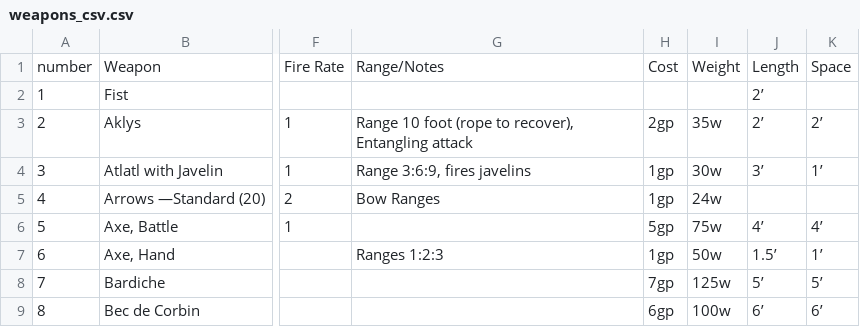
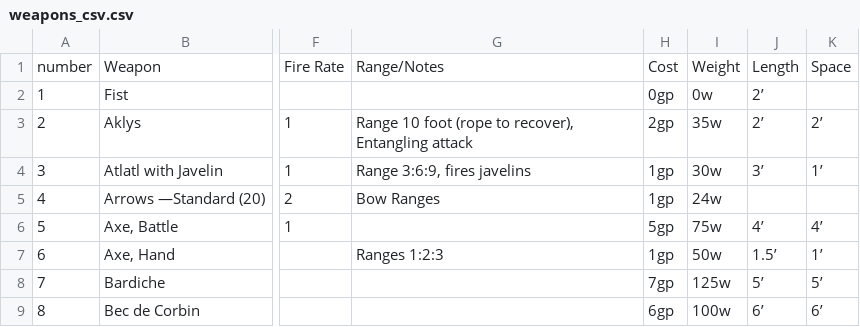
Before and after one commit to miribus/1st_ed_csheet_1, a CSV file: tables/weapons_csv.csv, drawn as a sheet; only a part is shown, gaps mark what is left out; the diff names each change by its address in the sheet, - before the commit and + after, or states it on an @@ line.

```diff
--- a/tables/weapons_csv.csv
+++ b/tables/weapons_csv.csv
-H2: (empty)
+H2: 0gp
-I2: (empty)
+I2: 0w
```
Also changed, not shown: tables/provisions_csv.csv, 3 other files.
